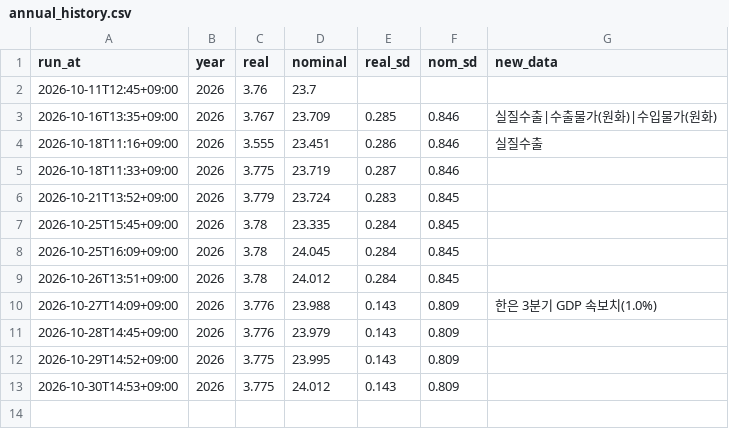
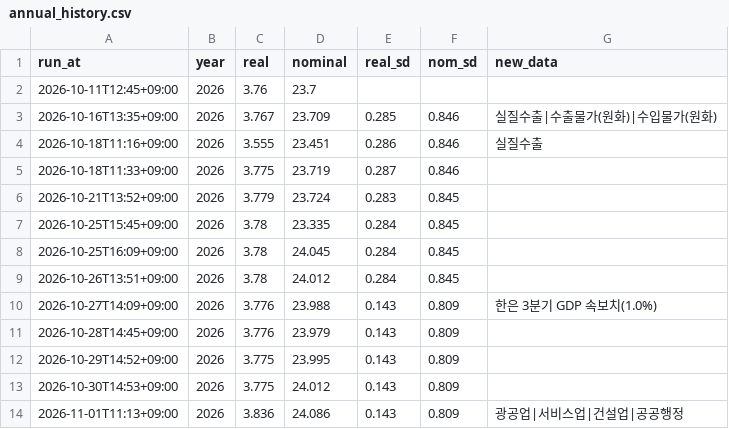
Before and after one commit to lloydknam/korea-gdpnow, a CSV file: data/annual_history.csv, drawn as a sheet.

```diff
--- a/data/annual_history.csv
+++ b/data/annual_history.csv
@@ -13 +13,2 @@ run_at,year,real,nominal,real_sd,nom_sd,new_data
 2026-10-30T14:53+09:00,2026,3.775,24.012,0.143,0.809,
+2026-11-01T11:13+09:00,2026,3.836,24.086,0.143,0.809,광공업|서비스업|건설업|공공행정
```
Also changed, not shown: data/backtest.csv, data/history.csv, 1 other file.
